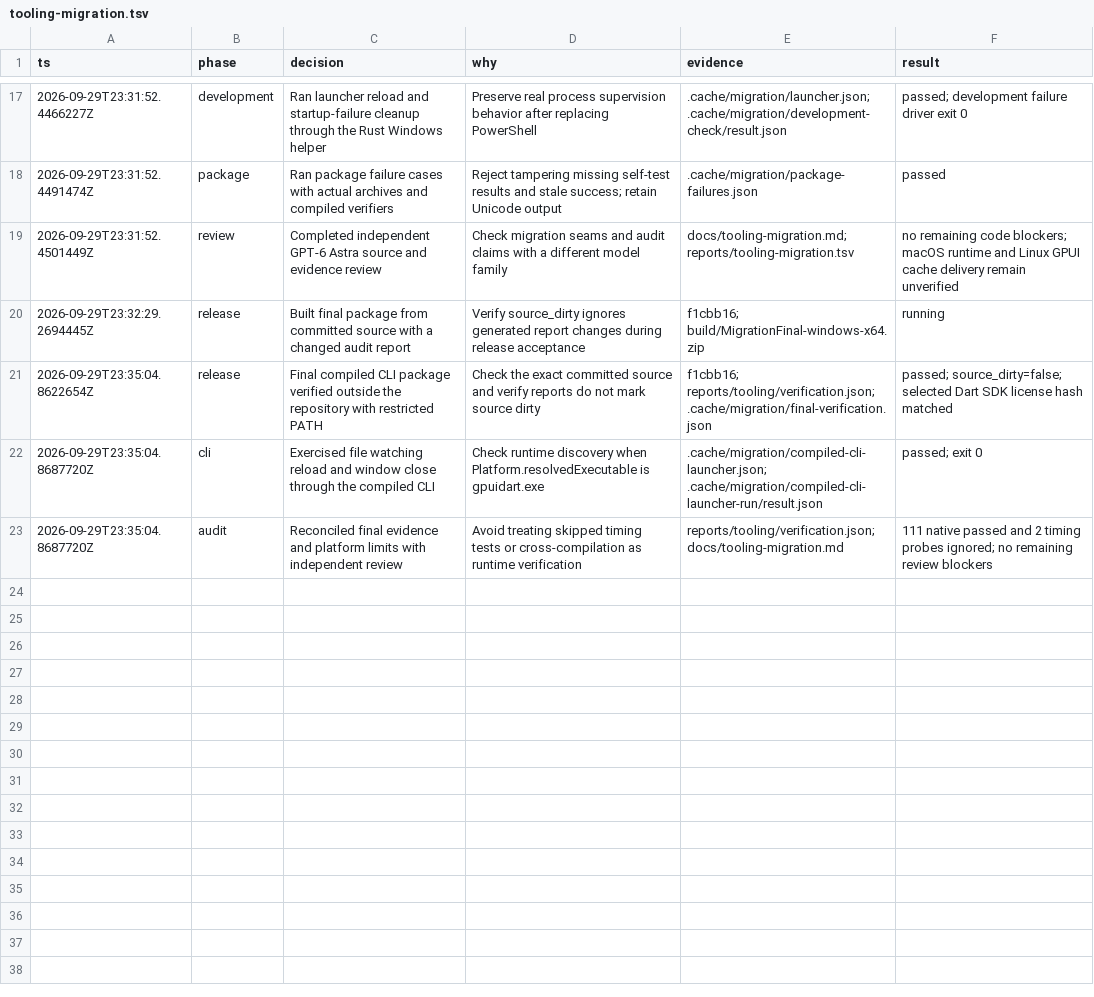
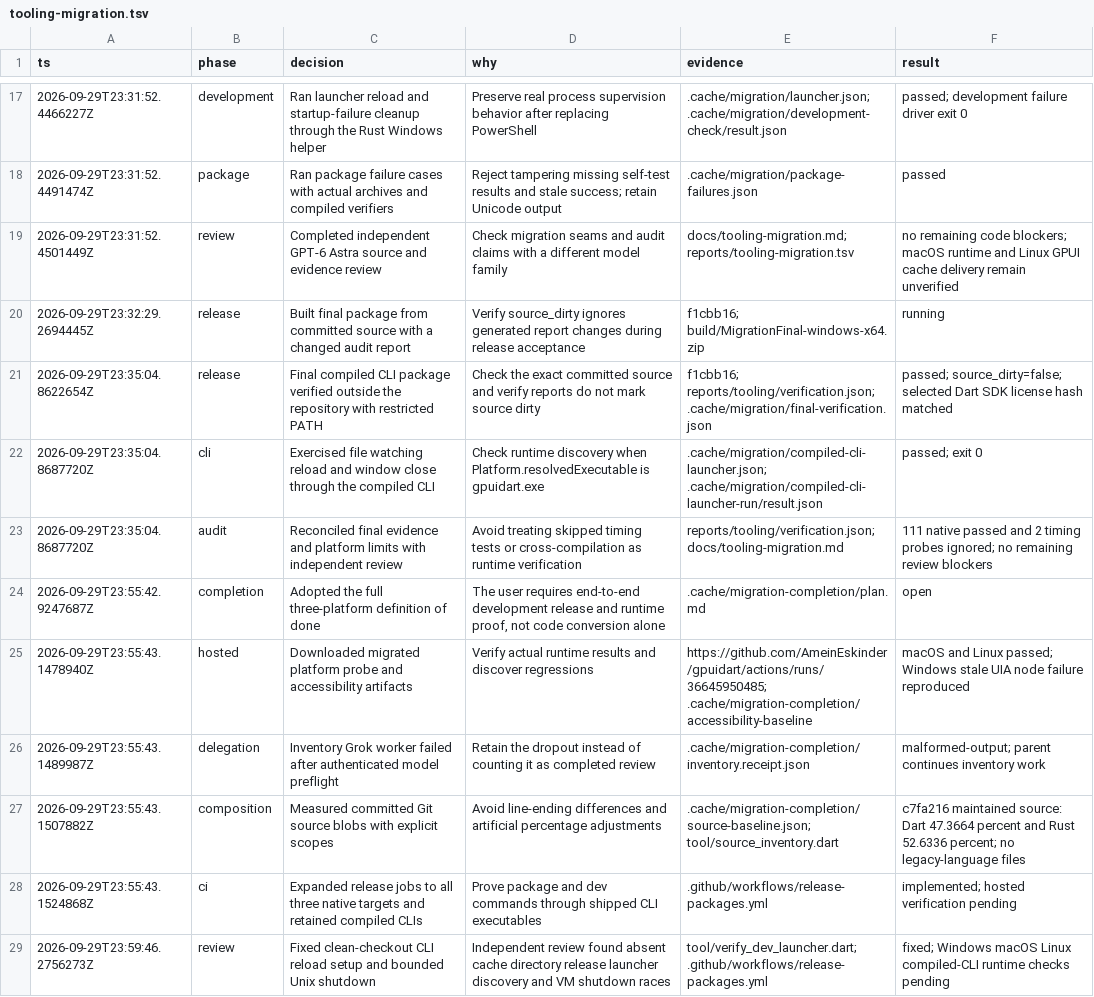
Before and after one commit to AmeinEskinder/gpuidart, a TSV file: reports/tooling-migration.tsv, drawn as a sheet; only a part is shown, gaps mark what is left out.

Commit message:
ci: validate native CLI and releases on all three platforms

```diff
--- a/reports/tooling-migration.tsv
+++ b/reports/tooling-migration.tsv
@@ -23 +23,7 @@ ts	phase	decision	why	evidence	result
 2026-09-29T23:35:04.8687720Z	audit	Reconciled final evidence and platform limits with independent review	Avoid treating skipped timing tests or cross-compilation as runtime verification	reports/tooling/verification.json; docs/tooling-migration.md	111 native passed and 2 timing probes ignored; no remaining review blockers
+2026-09-29T23:55:42.9247687Z	completion	Adopted the full three-platform definition of done	The user requires end-to-end development release and runtime proof, not code conversion alone	.cache/migration-completion/plan.md	open
+2026-09-29T23:55:43.1478940Z	hosted	Downloaded migrated platform probe and accessibility artifacts	Verify actual runtime results and discover regressions	https://github.com/AmeinEskinder/gpuidart/actions/runs/36645950485; .cache/migration-completion/accessibility-baseline	macOS and Linux passed; Windows stale UIA node failure reproduced
+2026-09-29T23:55:43.1489987Z	delegation	Inventory Grok worker failed after authenticated model preflight	Retain the dropout instead of counting it as completed review	.cache/migration-completion/inventory.receipt.json	malformed-output; parent continues inventory work
+2026-09-29T23:55:43.1507882Z	composition	Measured committed Git source blobs with explicit scopes	Avoid line-ending differences and artificial percentage adjustments	.cache/migration-completion/source-baseline.json; tool/source_inventory.dart	c7fa216 maintained source: Dart 47.3664 percent and Rust 52.6336 percent; no legacy-language files
+2026-09-29T23:55:43.1524868Z	ci	Expanded release jobs to all three native targets and retained compiled CLIs	Prove package and dev commands through shipped CLI executables	.github/workflows/release-packages.yml	implemented; hosted verification pending
+2026-09-29T23:59:46.2756273Z	review	Fixed clean-checkout CLI reload setup and bounded Unix shutdown	Independent review found absent cache directory release launcher discovery and VM shutdown races	tool/verify_dev_launcher.dart; .github/workflows/release-packages.yml	fixed; Windows macOS Linux compiled-CLI runtime checks pending
```
Also changed, not shown: 21 other files.
